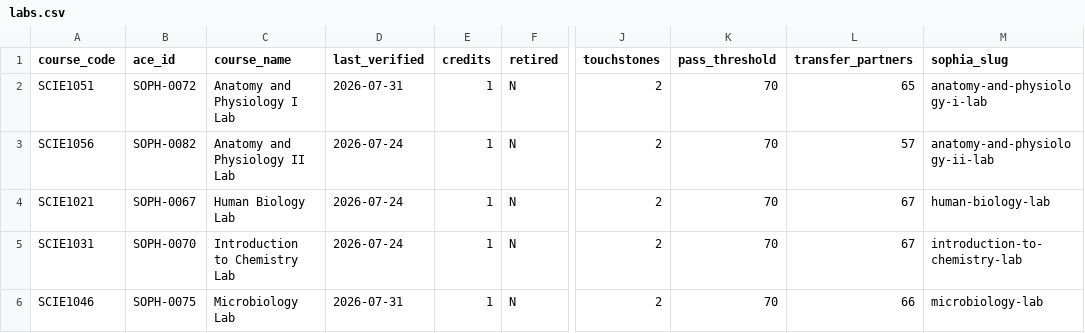
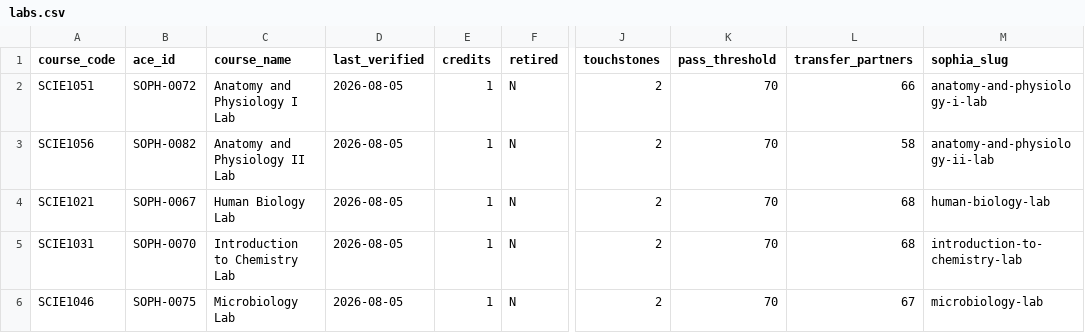
Before and after one commit to Beantheben/sophiaindex, a CSV file: data/labs.csv, drawn as a sheet; only a part is shown, gaps mark what is left out; the diff names each change by its address in the sheet, - before the commit and + after, or states it on an @@ line.

```diff
--- a/data/labs.csv
+++ b/data/labs.csv
-D2 (last_verified): 2026-07-31
+D2 (last_verified): 2026-08-05
-L2 (transfer_partners): 65
+L2 (transfer_partners): 66
-D3:D5 (last_verified): 2026-07-24
+D3:D5 (last_verified): 2026-08-05
-L3 (transfer_partners): 57
+L3 (transfer_partners): 58
-L4:L5 (transfer_partners): 67
+L4:L5 (transfer_partners): 68
-D6 (last_verified): 2026-07-31
+D6 (last_verified): 2026-08-05
-L6 (transfer_partners): 66
+L6 (transfer_partners): 67
```
Also changed, not shown: data/courses.csv, 3 other files.
